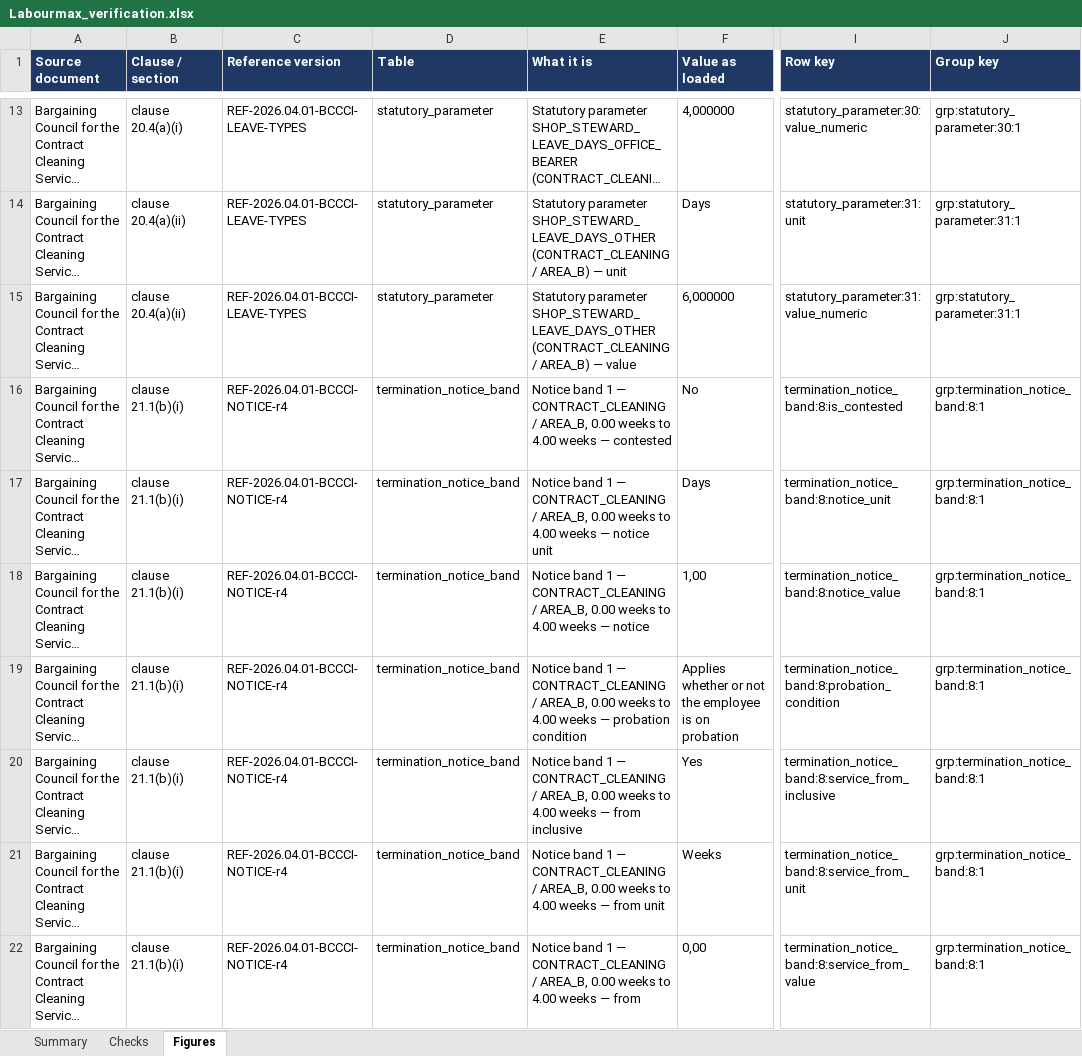
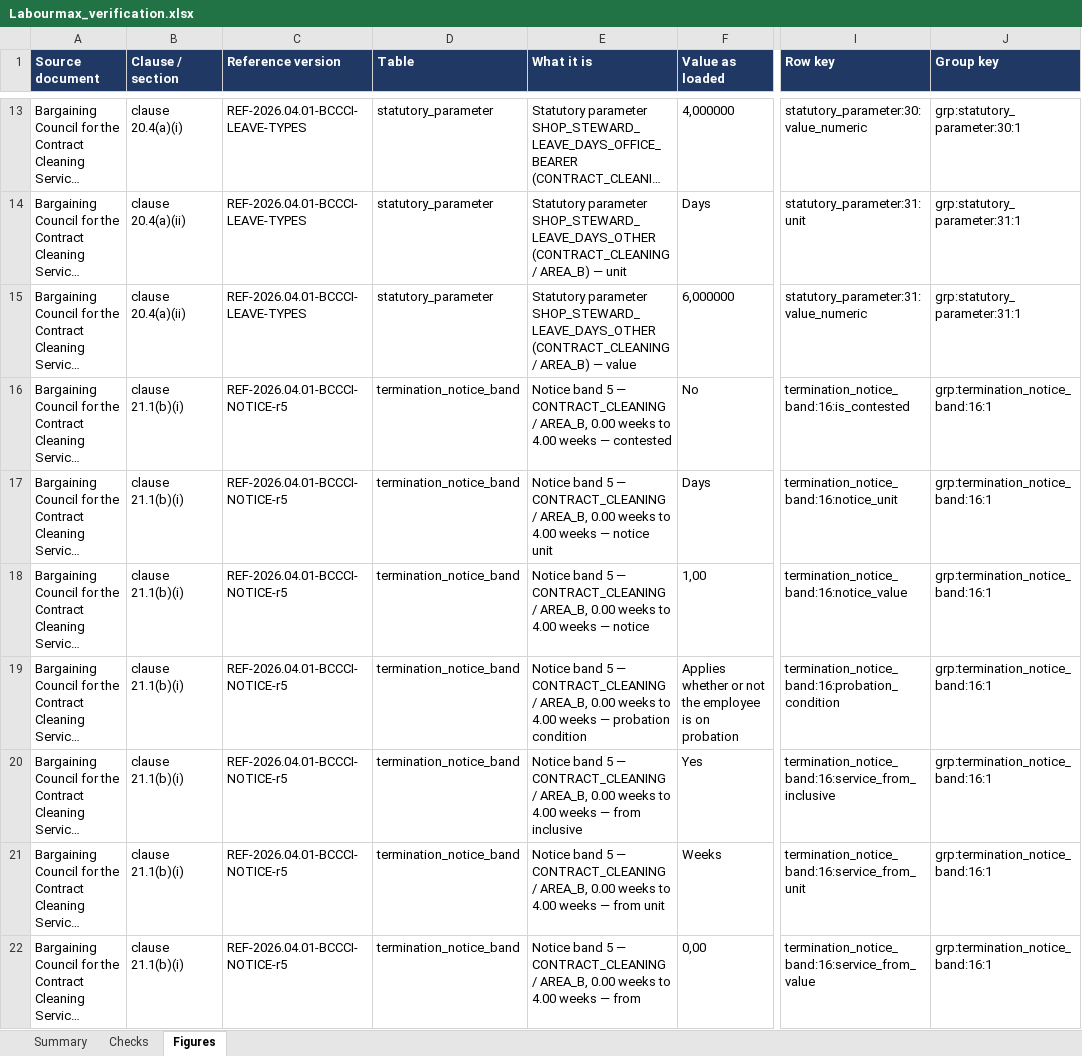
Before and after one commit to Kobusprimaxsa/LabourMax-HR, an Excel workbook: reference/verification/Labourmax_verification.xlsx, sheet Figures, drawn as a sheet; only a part is shown, gaps mark what is left out; long unchanged cells end in …; values as stored, in another font and other column widths than the file's, no borders; the diff covers the shown part only; the diff names each change by its address in the sheet, - before the commit and + after, or states it on an @@ line.

```diff
--- a/reference/verification/Labourmax_verification.xlsx (sheet Figures)
+++ b/reference/verification/Labourmax_verification.xlsx (sheet Figures)
-C16:C22 (Reference version): REF-2026.04.01-BCCCI-NOTICE-r4
+C16:C22 (Reference version): REF-2026.04.01-BCCCI-NOTICE-r5
-E16 (What it is): Notice band 1 — CONTRACT_CLEANING…
+E16 (What it is): Notice band 5 — CONTRACT_CLEANING…
-I16 (Row key): termination_notice_band:8:is_contested
+I16 (Row key): termination_notice_band:16:is_contested
-J16:J22 (Group key): grp:termination_notice_band:8:1
+J16:J22 (Group key): grp:termination_notice_band:16:1
-E17 (What it is): Notice band 1 — CONTRACT_CLEANING…
+E17 (What it is): Notice band 5 — CONTRACT_CLEANING…
-I17 (Row key): termination_notice_band:8:notice_unit
+I17 (Row key): termination_notice_band:16:notice_unit
-E18 (What it is): Notice band 1 — CONTRACT_CLEANING…
+E18 (What it is): Notice band 5 — CONTRACT_CLEANING…
-I18 (Row key): termination_notice_band:8:notice_value
+I18 (Row key): termination_notice_band:16:notice_value
-E19 (What it is): Notice band 1 — CONTRACT_CLEANING…
+E19 (What it is): Notice band 5 — CONTRACT_CLEANING…
-I19 (Row key): termination_notice_band:8:probation_condition
+I19 (Row key): termination_notice_band:16:probation_condition
-E20 (What it is): Notice band 1 — CONTRACT_CLEANING…
+E20 (What it is): Notice band 5 — CONTRACT_CLEANING…
-I20 (Row key): termination_notice_band:8:service_from_inclusive
+I20 (Row key): termination_notice_band:16:service_from_inclusive
-E21 (What it is): Notice band 1 — CONTRACT_CLEANING…
+E21 (What it is): Notice band 5 — CONTRACT_CLEANING…
-I21 (Row key): termination_notice_band:8:service_from_unit
+I21 (Row key): termination_notice_band:16:service_from_unit
-E22 (What it is): Notice band 1 — CONTRACT_CLEANING…
+E22 (What it is): Notice band 5 — CONTRACT_CLEANING…
-I22 (Row key): termination_notice_band:8:service_from_value
+I22 (Row key): termination_notice_band:16:service_from_value
```
Also changed, not shown: 13 removed rows and 68 edited cells elsewhere in this sheet, sheet Checks, sheet Summary.
